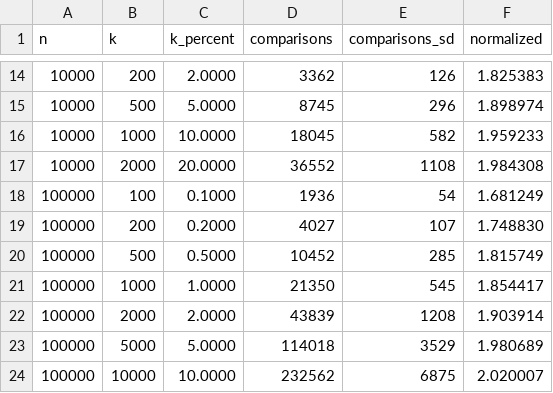
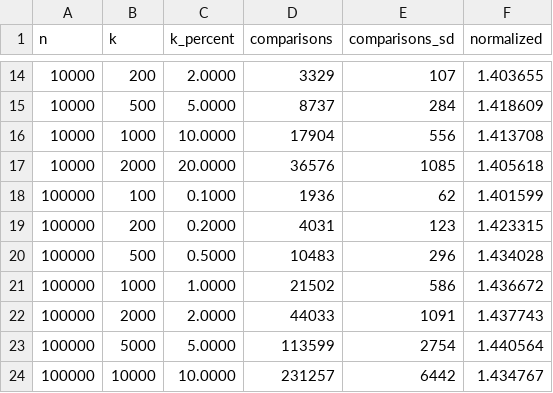
Before and after one commit to shudv/deltasort, a CSV file: paper/figures/comparator-analysis.csv, drawn as a sheet; only a part is shown, gaps mark what is left out; the diff covers the shown part only.

```diff
--- a/paper/figures/comparator-analysis.csv
+++ b/paper/figures/comparator-analysis.csv
@@ -14,11 +14,11 @@ n,k,k_percent,comparisons,comparisons_sd,normalized
-10000,200,2.0000,3362,126,1.825383
-10000,500,5.0000,8745,296,1.898974
-10000,1000,10.0000,18045,582,1.959233
-10000,2000,20.0000,36552,1108,1.984308
-100000,100,0.1000,1936,54,1.681249
-100000,200,0.2000,4027,107,1.748830
-100000,500,0.5000,10452,285,1.815749
-100000,1000,1.0000,21350,545,1.854417
-100000,2000,2.0000,43839,1208,1.903914
-100000,5000,5.0000,114018,3529,1.980689
-100000,10000,10.0000,232562,6875,2.020007
+10000,200,2.0000,3329,107,1.403655
+10000,500,5.0000,8737,284,1.418609
+10000,1000,10.0000,17904,556,1.413708
+10000,2000,20.0000,36576,1085,1.405618
+100000,100,0.1000,1936,62,1.401599
+100000,200,0.2000,4031,123,1.423315
+100000,500,0.5000,10483,296,1.434028
+100000,1000,1.0000,21502,586,1.436672
+100000,2000,2.0000,44033,1091,1.437743
+100000,5000,5.0000,113599,2754,1.440564
+100000,10000,10.0000,231257,6442,1.434767
```
Also changed, not shown: 58 edited cells elsewhere in this file, 2 other files.
